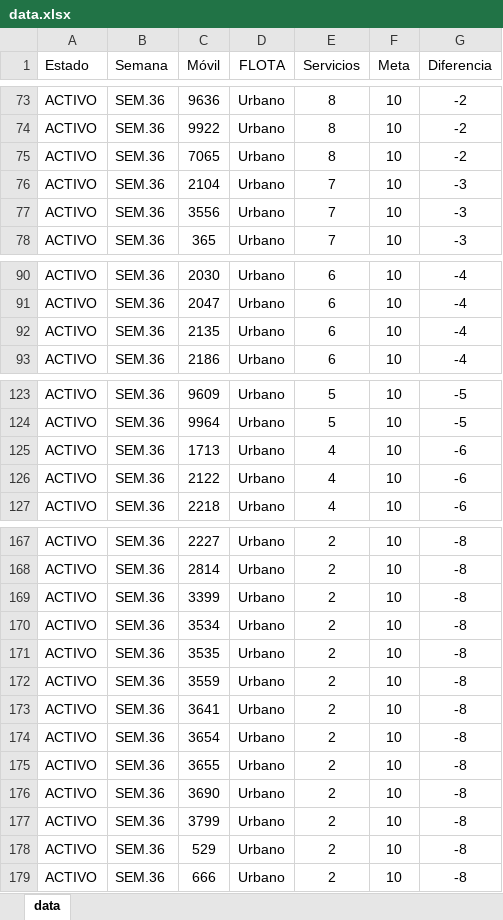
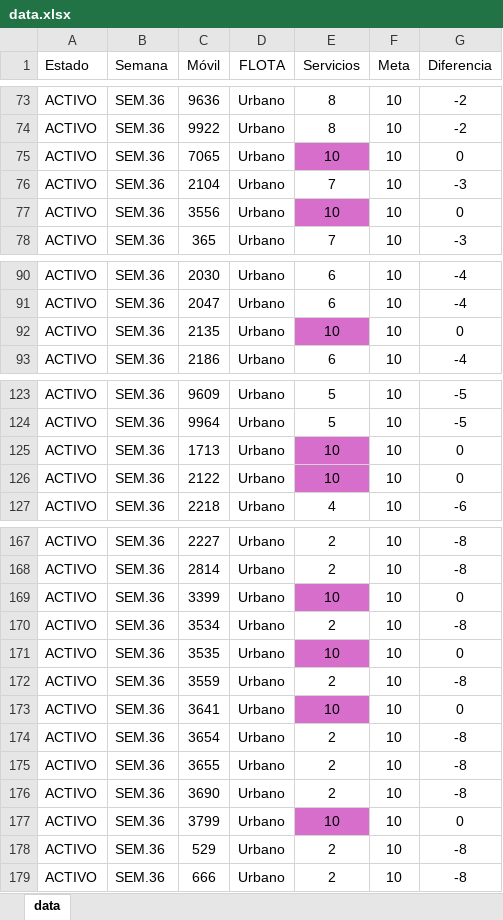
Before and after one commit to CarlosMoscol/directo, an Excel workbook: data.xlsx, sheet data, drawn as a sheet; only a part is shown, gaps mark what is left out; values as stored, in another font and other column widths than the file's, no borders; conditional formats not drawn; the diff covers the shown part only; the diff names each change by its address in the sheet, - before the commit and + after, or states it on an @@ line.

Commit message:
Update data.xlsx

```diff
--- a/data.xlsx (sheet data)
+++ b/data.xlsx (sheet data)
-E75 (Servicios): 8
+E75 (Servicios): 10
-E75 fill: none
+E75 fill: #D86ECC
-G75 (Diferencia): -2
+G75 (Diferencia): 0
-E77 (Servicios): 7
+E77 (Servicios): 10
-E77 fill: none
+E77 fill: #D86ECC
-G77 (Diferencia): -3
+G77 (Diferencia): 0
-E92 (Servicios): 6
+E92 (Servicios): 10
-E92 fill: none
+E92 fill: #D86ECC
-G92 (Diferencia): -4
+G92 (Diferencia): 0
-E125:E126 (Servicios): 4
+E125:E126 (Servicios): 10
-E125:E126 fill: none
+E125:E126 fill: #D86ECC
-G125:G126 (Diferencia): -6
+G125:G126 (Diferencia): 0
-E169 (Servicios): 2
+E169 (Servicios): 10
-E169 fill: none
+E169 fill: #D86ECC
-G169 (Diferencia): -8
+G169 (Diferencia): 0
-E171 (Servicios): 2
+E171 (Servicios): 10
-E171 fill: none
+E171 fill: #D86ECC
-G171 (Diferencia): -8
+G171 (Diferencia): 0
-E173 (Servicios): 2
+E173 (Servicios): 10
-E173 fill: none
+E173 fill: #D86ECC
-G173 (Diferencia): -8
+G173 (Diferencia): 0
-E177 (Servicios): 2
+E177 (Servicios): 10
-E177 fill: none
+E177 fill: #D86ECC
-G177 (Diferencia): -8
+G177 (Diferencia): 0
```
Also changed, not shown: 8 edited cells and cell formats elsewhere in this sheet.
